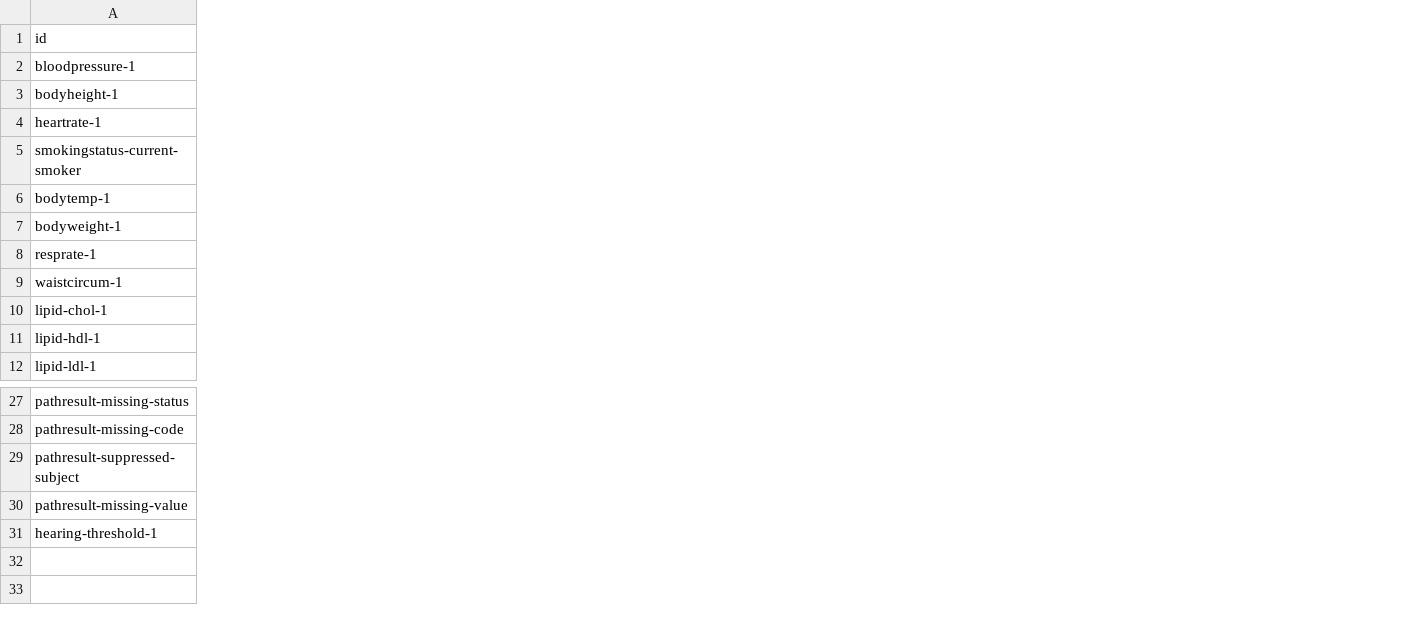
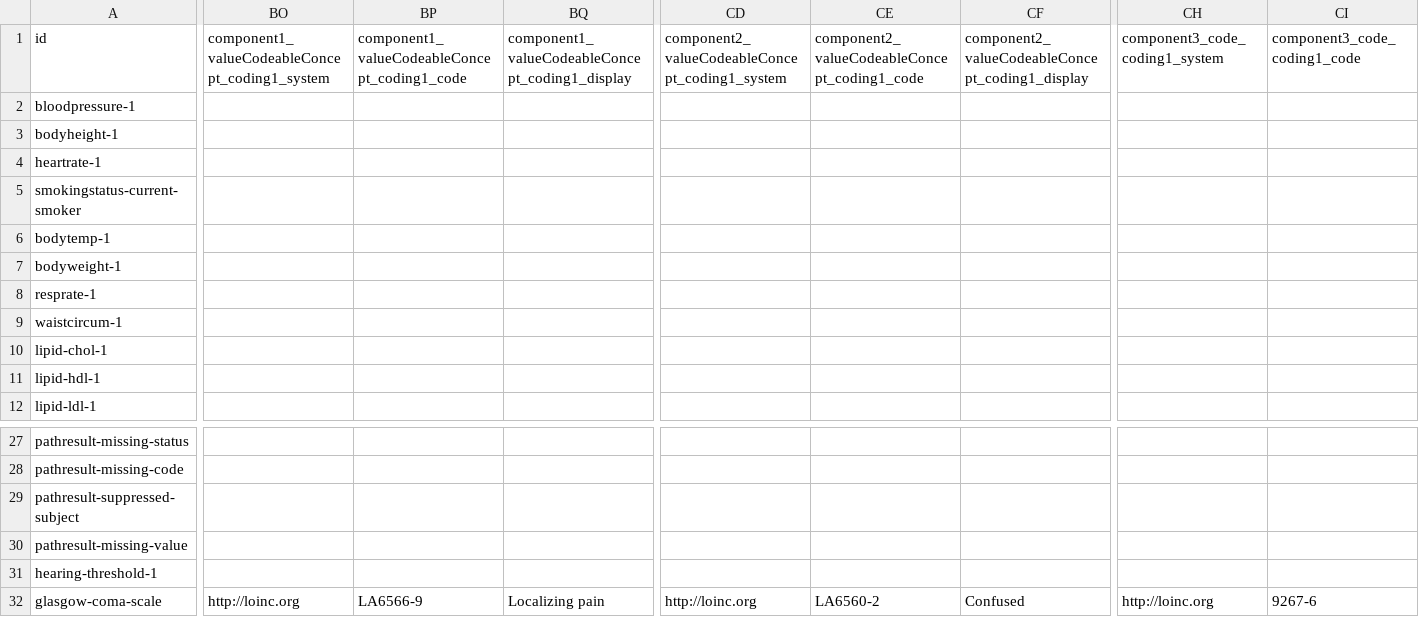
Before and after one commit to hl7au/au-fhir-test-data, a CSV file: testdata-csv/AU Core Sample Data - Observation.csv, drawn as a sheet; only a part is shown, gaps mark what is left out; rows hold the shown columns only; the diff covers the shown part only; the diff names each change by its address in the sheet, - before the commit and + after, or states it on an @@ line.

Commit message:
#35 Add Observation-glasgow-coma-scale.json as example of au-core-disagnoticresult with components

```diff
--- a/testdata-csv/AU Core Sample Data - Observation.csv
+++ b/testdata-csv/AU Core Sample Data - Observation.csv
+column BO, row 1: component1_valueCodeableConcept_coding1_system
+column BP, row 1: component1_valueCodeableConcept_coding1_code
+column BQ, row 1: component1_valueCodeableConcept_coding1_display
+column CD, row 1: component2_valueCodeableConcept_coding1_system
+column CE, row 1: component2_valueCodeableConcept_coding1_code
+column CF, row 1: component2_valueCodeableConcept_coding1_display
+column CH (component3_code_coding1_system), empty
+column CI (component3_code_coding1_code), empty
+row 32: glasgow-coma-scale | http://loinc.org | LA6566-9 | Localizing pain | http://loinc.org | LA6560-2 | Confused | http://loinc.org | 9267-6
```
Also changed, not shown: 12 added columns elsewhere in this file, 2 other files.
